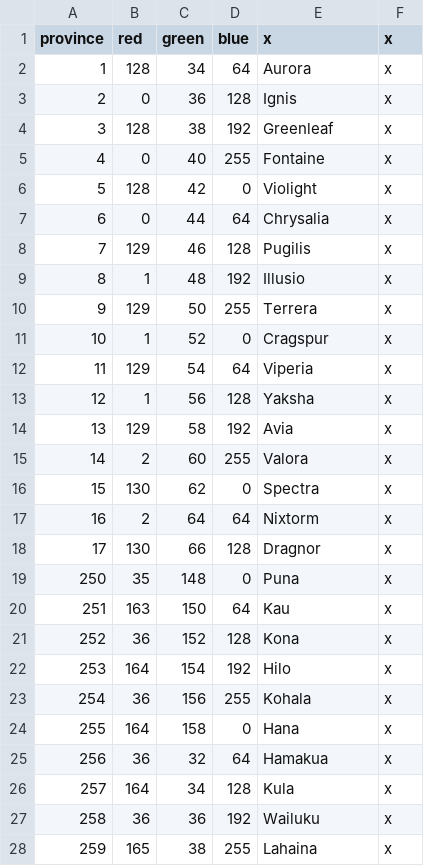
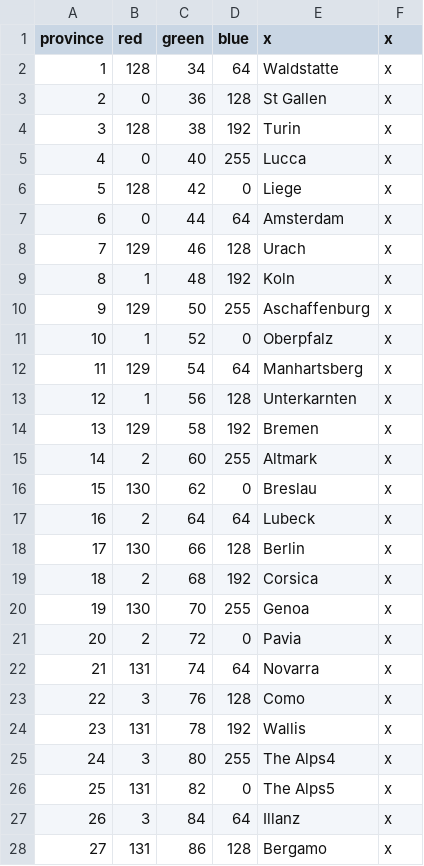
Before and after one commit to Parukia33/KFBA, a CSV file: map/definition.csv, drawn as a sheet; only a part is shown; the shorter side is filled out with more unchanged rows; the diff covers the shown part only.

```diff
--- a/map/definition.csv
+++ b/map/definition.csv
@@ -1,18 +1,28 @@
 province;red;green;blue;x;x
-1;128;34;64;Aurora;x
-2;0;36;128;Ignis;x
-3;128;38;192;Greenleaf;x
-4;0;40;255;Fontaine;x
-5;128;42;0;Violight;x
-6;0;44;64;Chrysalia;x
-7;129;46;128;Pugilis;x
-8;1;48;192;Illusio;x
-9;129;50;255;Terrera;x
-10;1;52;0;Cragspur;x
-11;129;54;64;Viperia;x
-12;1;56;128;Yaksha;x
-13;129;58;192;Avia;x
-14;2;60;255;Valora;x
-15;130;62;0;Spectra;x
-16;2;64;64;Nixtorm;x
-17;130;66;128;Dragnor;x
+1;128;34;64;Waldstatte;x
+2;0;36;128;St Gallen;x
+3;128;38;192;Turin;x
+4;0;40;255;Lucca;x
+5;128;42;0;Liege;x
+6;0;44;64;Amsterdam;x
+7;129;46;128;Urach;x
+8;1;48;192;Koln;x
+9;129;50;255;Aschaffenburg;x
+10;1;52;0;Oberpfalz;x
+11;129;54;64;Manhartsberg;x
+12;1;56;128;Unterkarnten;x
+13;129;58;192;Bremen;x
+14;2;60;255;Altmark;x
+15;130;62;0;Breslau;x
+16;2;64;64;Lubeck;x
+17;130;66;128;Berlin;x
+18;2;68;192;Corsica;x
+19;130;70;255;Genoa;x
+20;2;72;0;Pavia;x
+21;131;74;64;Novarra;x
+22;3;76;128;Como;x
+23;131;78;192;Wallis;x
+24;3;80;255;The Alps4;x
+25;131;82;0;The Alps5;x
+26;3;84;64;Illanz;x
+27;131;86;128;Bergamo;x
```
Also changed, not shown: 20 added rows elsewhere in this file, 53 other files.
